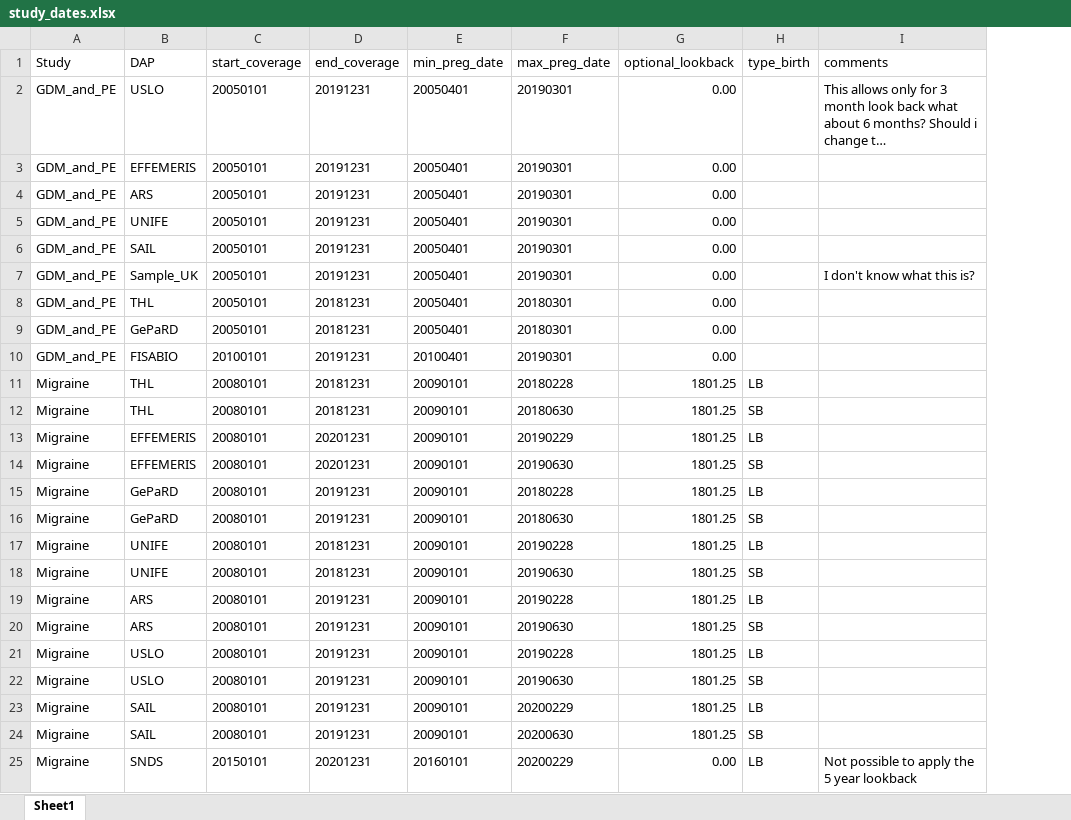
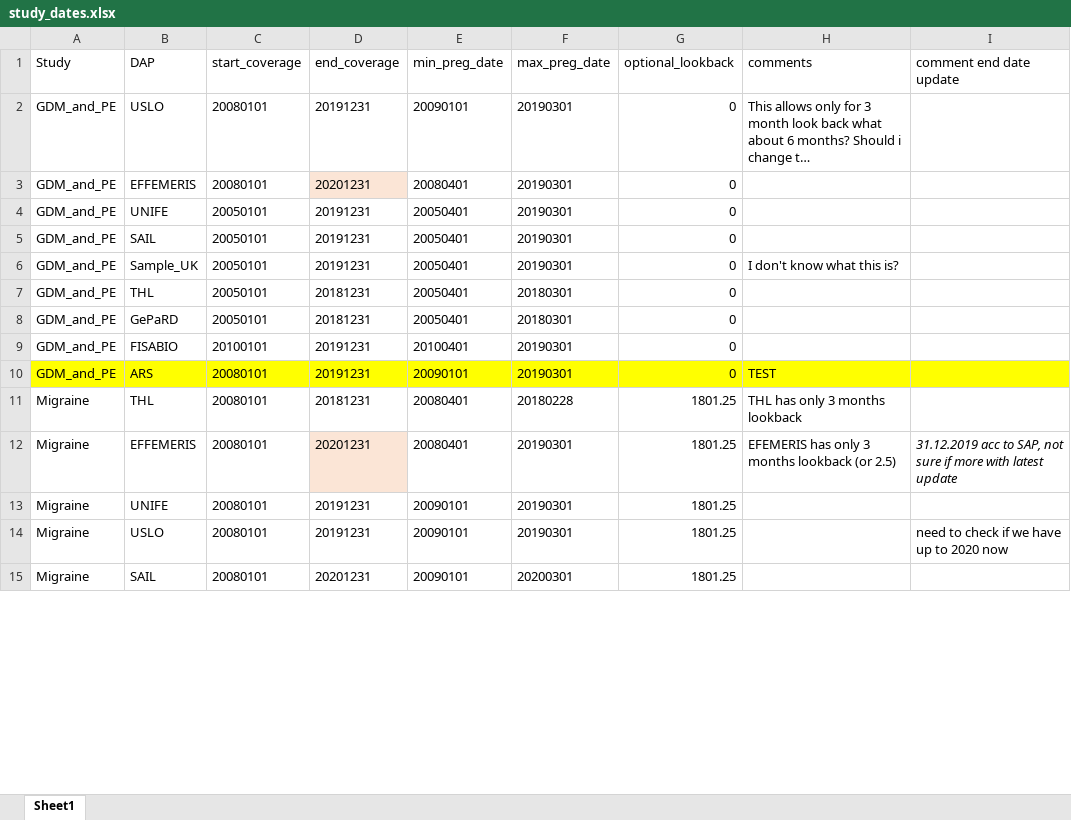
Before and after one commit to UMC-Utrecht-RWE/ConcePTION-DP4_Migraine, an Excel workbook: p_steps/parameters/study_dates.xlsx, sheet Sheet1, drawn as a sheet; only a part is shown; long unchanged cells end in …; values as stored, in another font and other column widths than the file's, no borders; removed rows and columns are numbered as before the commit, all else as after; the diff covers the shown part only; the diff names each change by its address in the sheet, - before the commit and + after, or states it on an @@ line.

Commit message:
update study dates in the template

```diff
--- a/p_steps/parameters/study_dates.xlsx (sheet Sheet1)
+++ b/p_steps/parameters/study_dates.xlsx (sheet Sheet1)
-column H (type_birth), row 11: LB; row 13: LB; rows 21-23: LB | SB | LB
+column I (comment end date update), rows 12-14: 31.12.2019 acc to SAP, not sure if more with latest update |  | need to check if we have up to 2020 now
-C2:C3 (start_coverage): 20050101
+C2:C3 (start_coverage): 20080101
-E2 (min_preg_date): 20050401
+E2 (min_preg_date): 20090101
-G2:G3 (optional_lookback): 0.00
+G2:G3 (optional_lookback): 0
-D3 (end_coverage): 20191231
+D3 (end_coverage): 20201231
-D3 fill: none
+D3 fill: #FBE5D6
-E3 (min_preg_date): 20050401
+E3 (min_preg_date): 20080401
-row 4: GDM_and_PE | ARS | 20050101 | 20191231 | 20050401 | 20190301 | 0.00
-G4:G9 (optional_lookback): 0.00
+G4:G9 (optional_lookback): 0
+row 10: GDM_and_PE | ARS | 20080101 | 20191231 | 20090101 | 20190301 | 0 | TEST
-E11 (min_preg_date): 20090101
+E11 (min_preg_date): 20080401
-H11 (comments): (empty)
+H11 (comments): THL has only 3 months lookback
-row 12: Migraine | THL | 20080101 | 20181231 | 20090101 | 20180630 | 1801.25 | SB
-D12 fill: none
+D12 fill: #FBE5D6
-E12 (min_preg_date): 20090101
+E12 (min_preg_date): 20080401
-F12 (max_preg_date): 20190229
+F12 (max_preg_date): 20190301
-H12 (comments): (empty)
+H12 (comments): EFEMERIS has only 3 months lookback (or 2.5)
-row 14: Migraine | EFFEMERIS | 20080101 | 20201231 | 20090101 | 20190630 | 1801.25 | SB
-row 15: Migraine | GePaRD | 20080101 | 20191231 | 20090101 | 20180228 | 1801.25 | LB
-row 16: Migraine | GePaRD | 20080101 | 20191231 | 20090101 | 20180630 | 1801.25 | SB
-row 17: Migraine | UNIFE | 20080101 | 20181231 | 20090101 | 20190228 | 1801.25 | LB
-row 18: Migraine | UNIFE | 20080101 | 20181231 | 20090101 | 20190630 | 1801.25 | SB
-row 19: Migraine | ARS | 20080101 | 20191231 | 20090101 | 20190228 | 1801.25 | LB
-row 20: Migraine | ARS | 20080101 | 20191231 | 20090101 | 20190630 | 1801.25 | SB
-B13 (DAP): USLO
+B13 (DAP): UNIFE
-F13 (max_preg_date): 20190228
+F13 (max_preg_date): 20190301
-F14 (max_preg_date): 20190630
+F14 (max_preg_date): 20190301
-D15 (end_coverage): 20191231
+D15 (end_coverage): 20201231
-F15 (max_preg_date): 20200229
+F15 (max_preg_date): 20200301
-row 24: Migraine | SAIL | 20080101 | 20191231 | 20090101 | 20200630 | 1801.25 | SB
-row 25: Migraine | SNDS | 20150101 | 20201231 | 20160101 | 20200229 | 0.00 | LB | Not possible to apply the 5 year lookback
```
Also changed, not shown: 3 added rows, 4 removed rows, 9 edited cells and cell formats elsewhere in this sheet, 2 other files.
